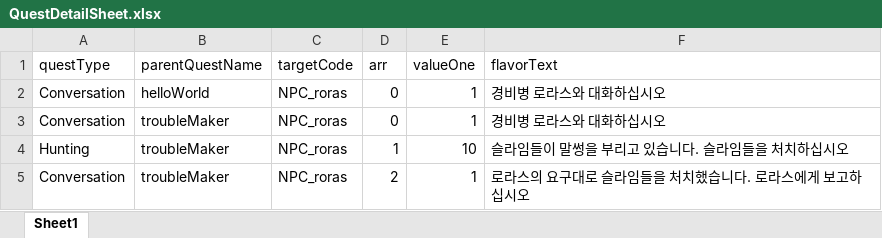
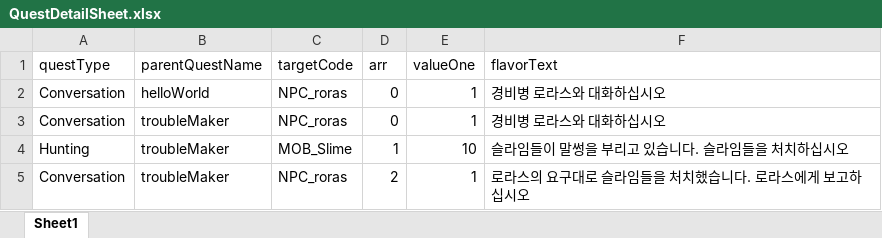
Before and after one commit to parechae123/RagnarokLike, an Excel workbook: URPRagProjectSingle/Assets/Characters/Skills/DataSheet/QuestDetailSheet.xlsx, sheet Sheet1, drawn as a sheet; values as stored, in another font and other column widths than the file's, no borders; the diff names each change by its address in the sheet, - before the commit and + after, or states it on an @@ line.

Commit message:
feat : rewardTable 작업중

```diff
--- a/URPRagProjectSingle/Assets/Characters/Skills/DataSheet/QuestDetailSheet.xlsx (sheet Sheet1)
+++ b/URPRagProjectSingle/Assets/Characters/Skills/DataSheet/QuestDetailSheet.xlsx (sheet Sheet1)
-C4 (targetCode): NPC_roras
+C4 (targetCode): MOB_Slime
```
Also changed, not shown: 2 other files.
